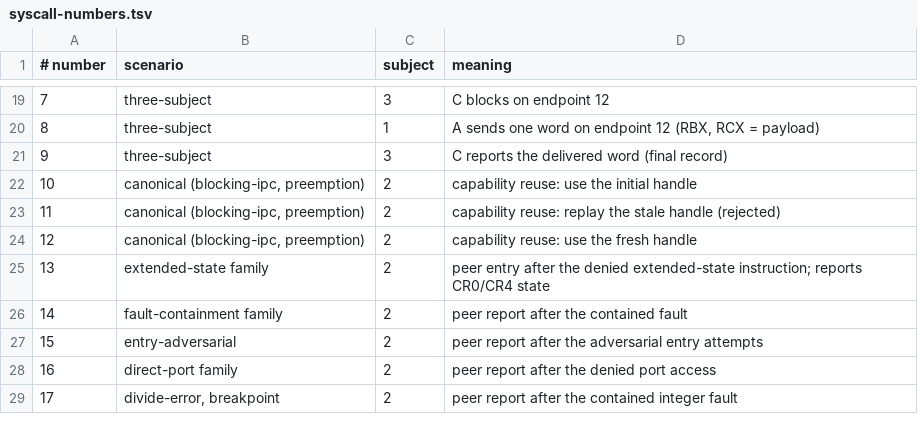
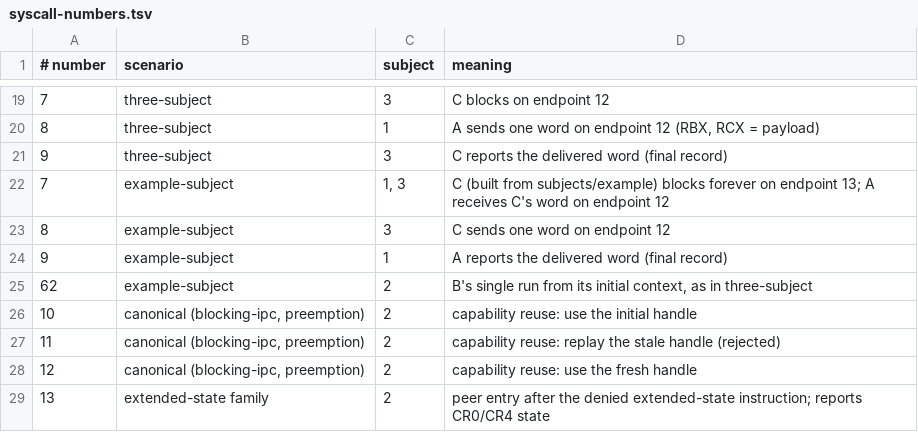
Before and after one commit to rudi-cilibrasi/leanos, a TSV file: scripts/syscall-numbers.tsv, drawn as a sheet; only a part is shown, gaps mark what is left out; the shorter side is filled out with more unchanged rows.

```diff
--- a/scripts/syscall-numbers.tsv
+++ b/scripts/syscall-numbers.tsv
@@ -21,2 +21,6 @@
 9	three-subject	3	C reports the delivered word (final record)
+7	example-subject	1, 3	C (built from subjects/example) blocks forever on endpoint 13; A receives C's word on endpoint 12
+8	example-subject	3	C sends one word on endpoint 12
+9	example-subject	1	A reports the delivered word (final record)
+62	example-subject	2	B's single run from its initial context, as in three-subject
 10	canonical (blocking-ipc, preemption)	2	capability reuse: use the initial handle
```
Also changed, not shown: 3 other files.
